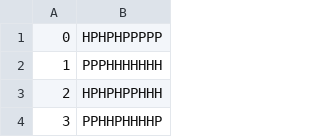
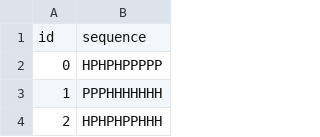
Before and after one commit to okkevaneck/prospr, a CSV file: prospr/data/vanEck1000/HP10.csv, drawn as a sheet; only a part is shown; the shorter side is filled out with more unchanged rows; the diff names each change by its address in the sheet, - before the commit and + after, or states it on an @@ line.

Commit message:
New setup for loading datasets

```diff
--- a/prospr/data/vanEck1000/HP10.csv
+++ b/prospr/data/vanEck1000/HP10.csv
+row 1: id | sequence
```
Also changed, not shown: prospr/data/vanEck1000/HP100.csv, prospr/data/vanEck1000/HP15.csv, 40 other files.
